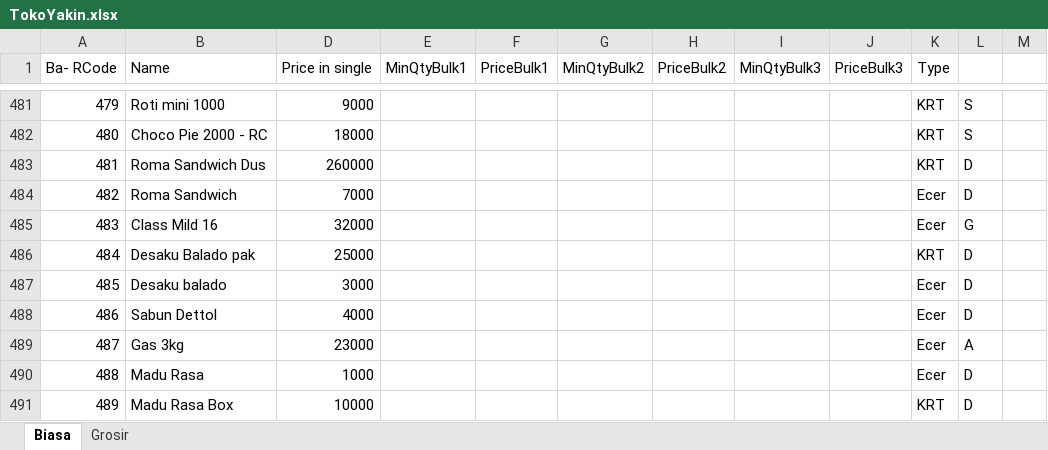
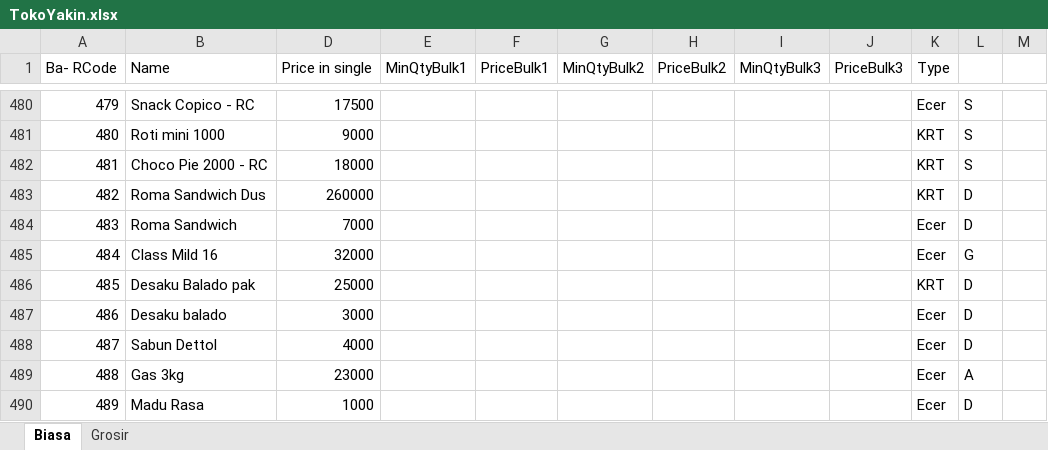
Before and after one commit to rudiath95/toko-yakin, an Excel workbook: TokoYakin.xlsx, sheet Biasa, drawn as a sheet; only a part is shown, gaps mark what is left out; values as stored, in another font and other column widths than the file's, no cell formats; charts and pictures and conditional formats not drawn; addresses are those after the commit; the diff covers the shown part only; the diff names each change by its address in the sheet, - before the commit and + after, or states it on an @@ line.

```diff
--- a/TokoYakin.xlsx (sheet Biasa)
+++ b/TokoYakin.xlsx (sheet Biasa)
-B480 (Name): Roti mini 1000
+B480 (Name): Snack Copico - RC
-D480 (Price in single): 9000
+D480 (Price in single): 17500
-K480 (Type): KRT
+K480 (Type): Ecer
-B481 (Name): Choco Pie 2000 - RC
+B481 (Name): Roti mini 1000
-D481 (Price in single): 18000
+D481 (Price in single): 9000
-B482 (Name): Roma Sandwich Dus
+B482 (Name): Choco Pie 2000 - RC
-D482 (Price in single): 260000
+D482 (Price in single): 18000
-L482: D
+L482: S
-B483 (Name): Roma Sandwich
+B483 (Name): Roma Sandwich Dus
-D483 (Price in single): 7000
+D483 (Price in single): 260000
-K483 (Type): Ecer
+K483 (Type): KRT
-B484 (Name): Class Mild 16
+B484 (Name): Roma Sandwich
-D484 (Price in single): 32000
+D484 (Price in single): 7000
-L484: G
+L484: D
-B485 (Name): Desaku Balado pak
+B485 (Name): Class Mild 16
-D485 (Price in single): 25000
+D485 (Price in single): 32000
-K485 (Type): KRT
+K485 (Type): Ecer
-L485: D
+L485: G
-B486 (Name): Desaku balado
+B486 (Name): Desaku Balado pak
-D486 (Price in single): 3000
+D486 (Price in single): 25000
-K486 (Type): Ecer
+K486 (Type): KRT
-B487 (Name): Sabun Dettol
+B487 (Name): Desaku balado
-D487 (Price in single): 4000
+D487 (Price in single): 3000
-B488 (Name): Gas 3kg
+B488 (Name): Sabun Dettol
-D488 (Price in single): 23000
+D488 (Price in single): 4000
-L488: A
+L488: D
-B489 (Name): Madu Rasa
+B489 (Name): Gas 3kg
-D489 (Price in single): 1000
+D489 (Price in single): 23000
-L489: D
+L489: A
-B490 (Name): Madu Rasa Box
+B490 (Name): Madu Rasa
-D490 (Price in single): 10000
+D490 (Price in single): 1000
-K490 (Type): KRT
+K490 (Type): Ecer
```
Also changed, not shown: 8 added rows, 8 removed rows and 609 edited cells elsewhere in this sheet, cell formats, formulas that keep their value.
